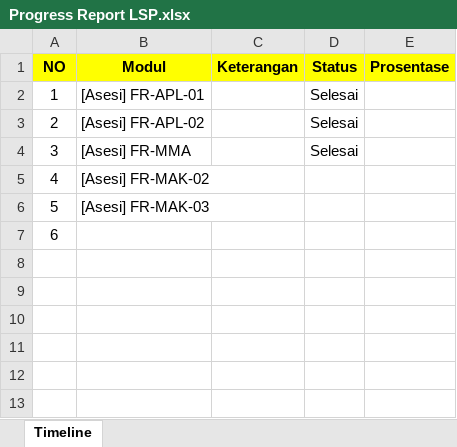
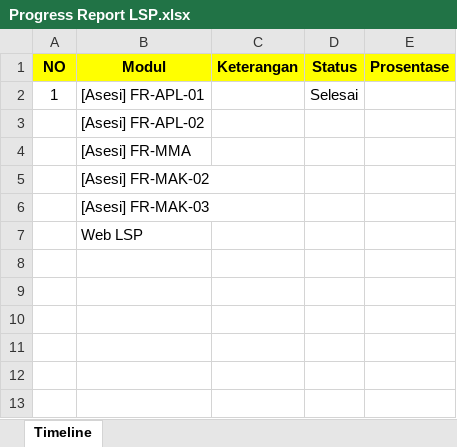
Before and after one commit to lrnbpjstkapps/e-lsp, an Excel workbook: Progress Report LSP.xlsx, sheet Timeline, drawn as a sheet; only a part is shown; values as stored, in another font and other column widths than the file's, no borders; removed rows and columns are numbered as before the commit, all else as after; the diff names each change by its address in the sheet, - before the commit and + after, or states it on an @@ line.

```diff
--- a/Progress Report LSP.xlsx (sheet Timeline)
+++ b/Progress Report LSP.xlsx (sheet Timeline)
-row 3: 2 | [Asesi] FR-APL-02 |  | Selesai
-row 4: 3 | [Asesi] FR-MMA |  | Selesai
-row 5: 4 | [Asesi] FR-MAK-02
-row 6: 5 | [Asesi] FR-MAK-03
-row 7: 6
+row 3:  | [Asesi] FR-APL-02
+row 4:  | [Asesi] FR-MMA
+row 5:  | [Asesi] FR-MAK-02
+row 6:  | [Asesi] FR-MAK-03
+row 7:  | Web LSP
```
Also changed, not shown: 12 other files.
